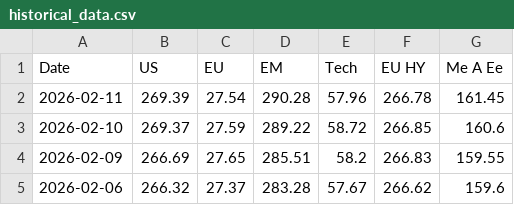
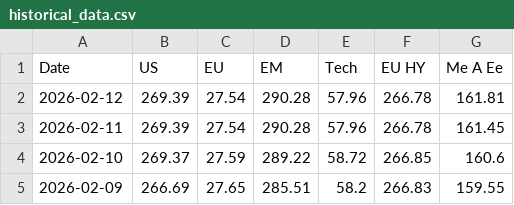
Before and after one commit to donutseater97/Sbronze, a CSV file: historical_data.csv, drawn as a sheet; only a part is shown; the shorter side is filled out with more unchanged rows; the diff names each change by its address in the sheet, - before the commit and + after, or states it on an @@ line.

```diff
--- a/historical_data.csv
+++ b/historical_data.csv
+row 2: 2026-02-12 | 269.39 | 27.54 | 290.28 | 57.96 | 266.78 | 161.81
```
